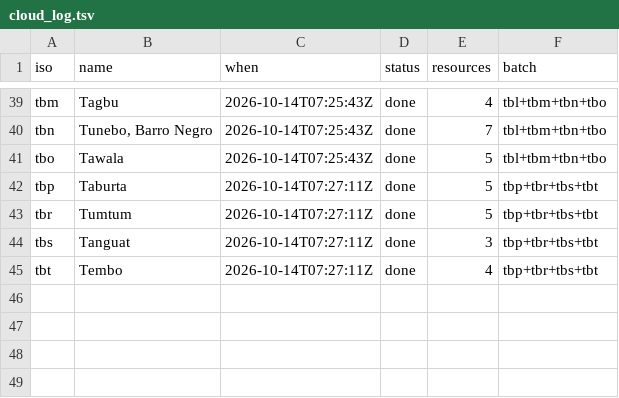
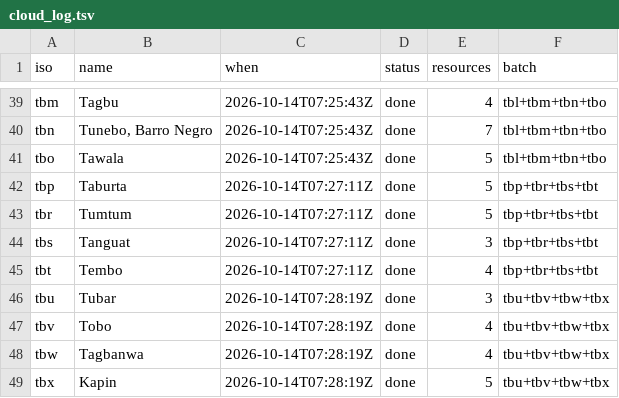
Before and after one commit to kornai/k12, a TSV file: plan/cloud_log.tsv, drawn as a sheet; only a part is shown, gaps mark what is left out; the diff names each change by its address in the sheet, - before the commit and + after, or states it on an @@ line.

```diff
--- a/plan/cloud_log.tsv
+++ b/plan/cloud_log.tsv
+row 46: tbu | Tubar | 2026-10-14T07:28:19Z | done | 3 | tbu+tbv+tbw+tbx
+row 47: tbv | Tobo | 2026-10-14T07:28:19Z | done | 4 | tbu+tbv+tbw+tbx
+row 48: tbw | Tagbanwa | 2026-10-14T07:28:19Z | done | 4 | tbu+tbv+tbw+tbx
+row 49: tbx | Kapin | 2026-10-14T07:28:19Z | done | 5 | tbu+tbv+tbw+tbx
```
Also changed, not shown: 16 other files.
